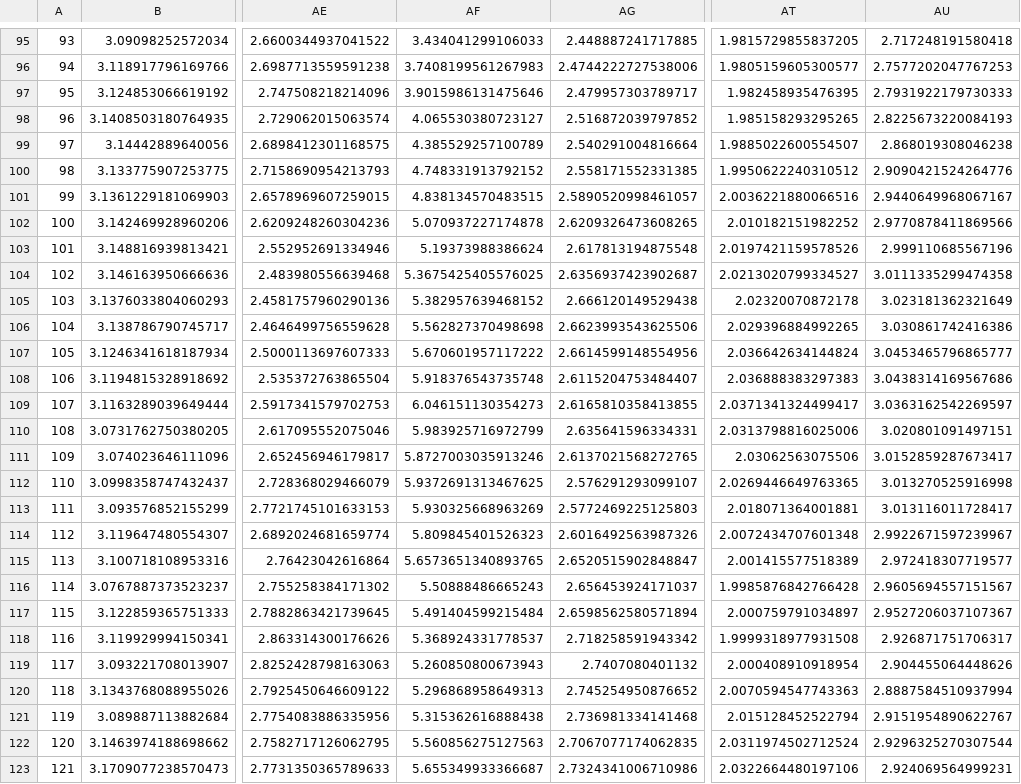
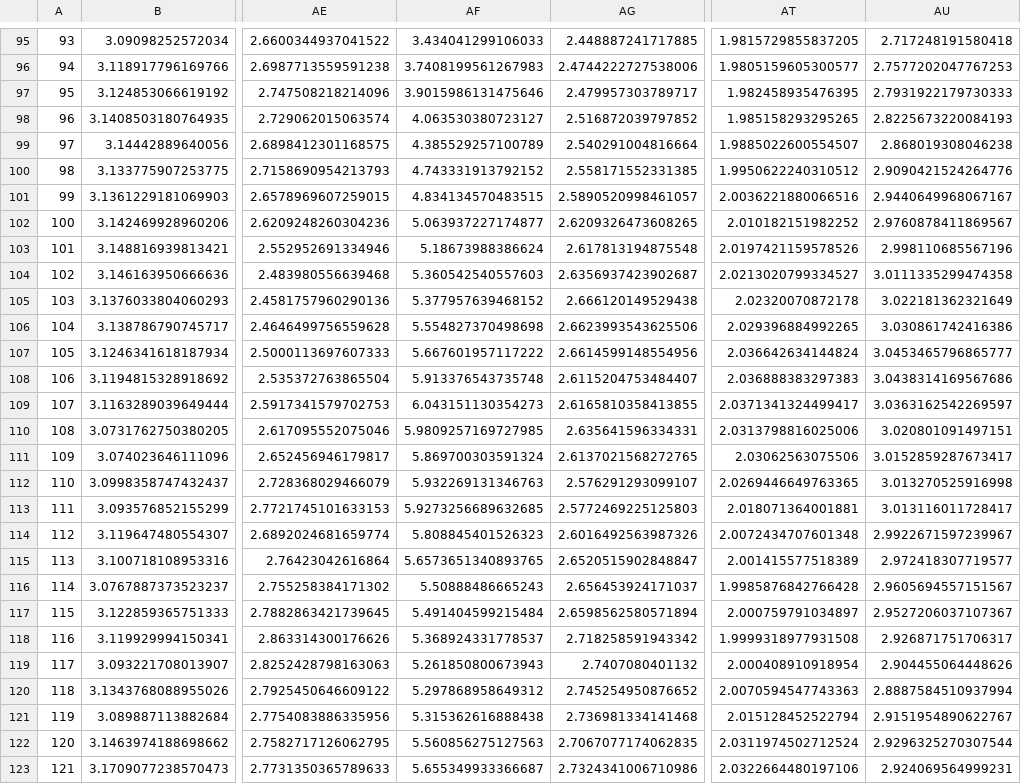
Before and after one commit to astroadams/covid, a CSV file: us_typical_deaths.csv, drawn as a sheet; only a part is shown, gaps mark what is left out; the diff covers the shown part only; the diff names each change by its address in the sheet, - before the commit and + after, or states it on an @@ line.

```diff
--- a/us_typical_deaths.csv
+++ b/us_typical_deaths.csv
-AF98: 4.065530380723127
+AF98: 4.063530380723127
-AF100: 4.748331913792152
+AF100: 4.743331913792152
-AF101: 4.838134570483515
+AF101: 4.834134570483515
-AF102: 5.070937227174878
+AF102: 5.063937227174877
-AU102: 2.9770878411869566
+AU102: 2.9760878411869567
-AF103: 5.19373988386624
+AF103: 5.18673988386624
-AU103: 2.999110685567196
+AU103: 2.998110685567196
-AF104: 5.3675425405576025
+AF104: 5.360542540557603
-AF105: 5.382957639468152
+AF105: 5.377957639468152
-AU105: 3.023181362321649
+AU105: 3.022181362321649
-AF106: 5.562827370498698
+AF106: 5.554827370498698
-AF107: 5.670601957117222
+AF107: 5.667601957117222
-AF108: 5.918376543735748
+AF108: 5.913376543735748
-AF109: 6.046151130354273
+AF109: 6.043151130354273
-AF110: 5.983925716972799
+AF110: 5.9809257169727985
-AF111: 5.8727003035913246
+AF111: 5.869700303591324
-AF112: 5.9372691313467625
+AF112: 5.932269131346763
-AF113: 5.930325668963269
+AF113: 5.9273256689632685
-AF114: 5.809845401526323
+AF114: 5.808845401526323
-AF119: 5.260850800673943
+AF119: 5.261850800673943
-AF120: 5.296868958649313
+AF120: 5.297868958649312
```
Also changed, not shown: 1 added row, 1 removed row and 49 edited cells elsewhere in this file, 1 other file.
